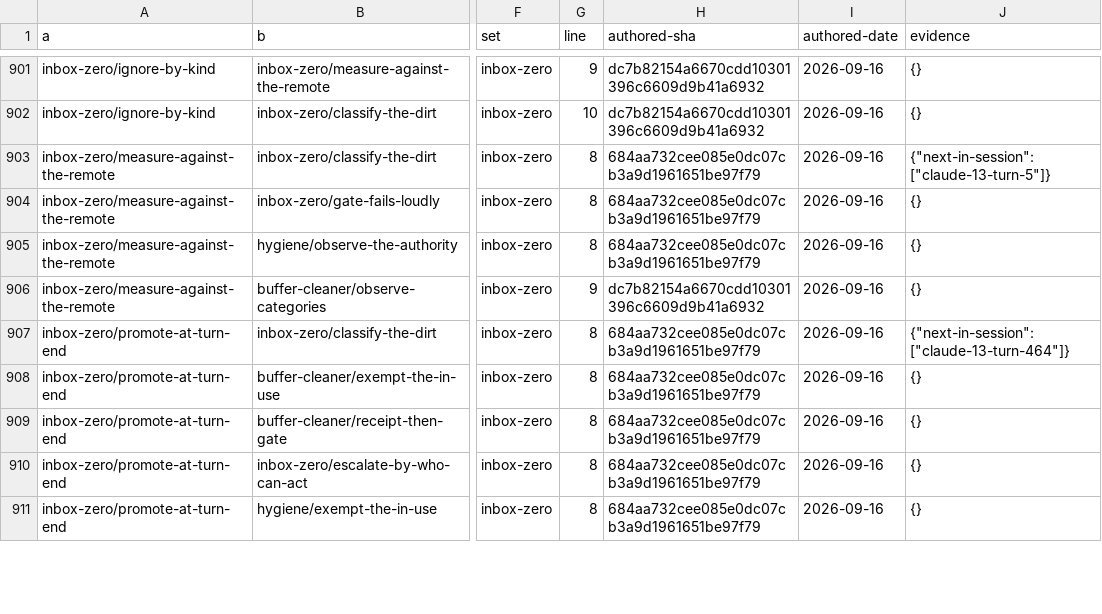
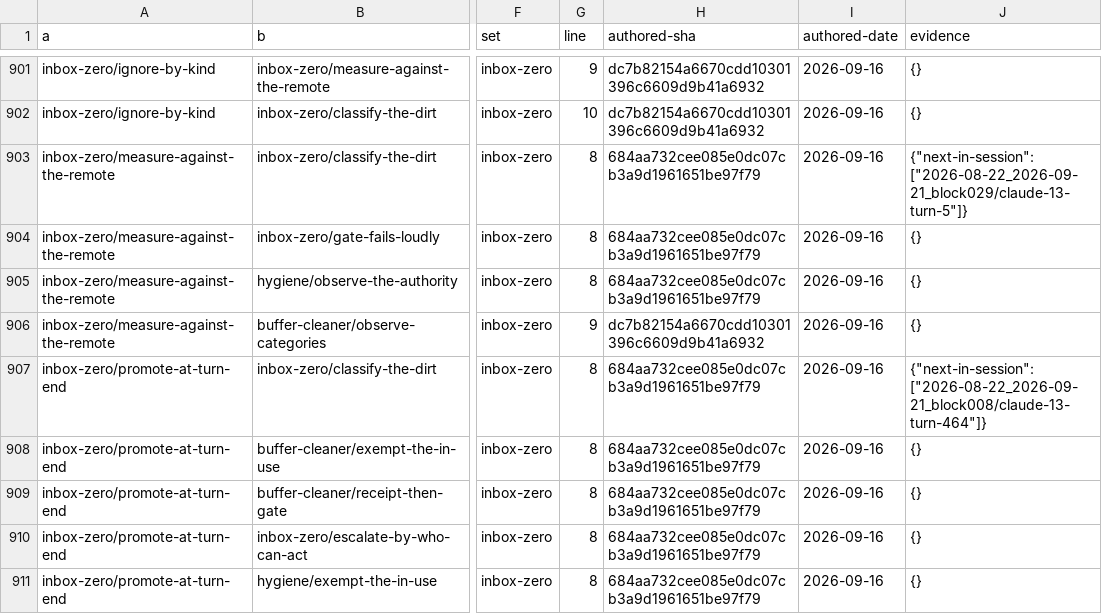
Before and after one commit to tothedarktowercame/futon3c, a TSV file: holes/labs/pattern-giant-corroboration/edges.tsv, drawn as a sheet; only a part is shown, gaps mark what is left out; the diff covers the shown part only; the diff names each change by its address in the sheet, - before the commit and + after, or states it on an @@ line.

```diff
--- a/holes/labs/pattern-giant-corroboration/edges.tsv
+++ b/holes/labs/pattern-giant-corroboration/edges.tsv
-J903 (evidence): {"next-in-session": ["claude-13-turn-5"]}
+J903 (evidence): {"next-in-session": ["2026-08-22_2026-09-21_block029/claude-13-turn-5"]}
-J907 (evidence): {"next-in-session": ["claude-13-turn-464"]}
+J907 (evidence): {"next-in-session": ["2026-08-22_2026-09-21_block008/claude-13-turn-464"]}
```
Also changed, not shown: 57 edited cells elsewhere in this file, 3 other files.
